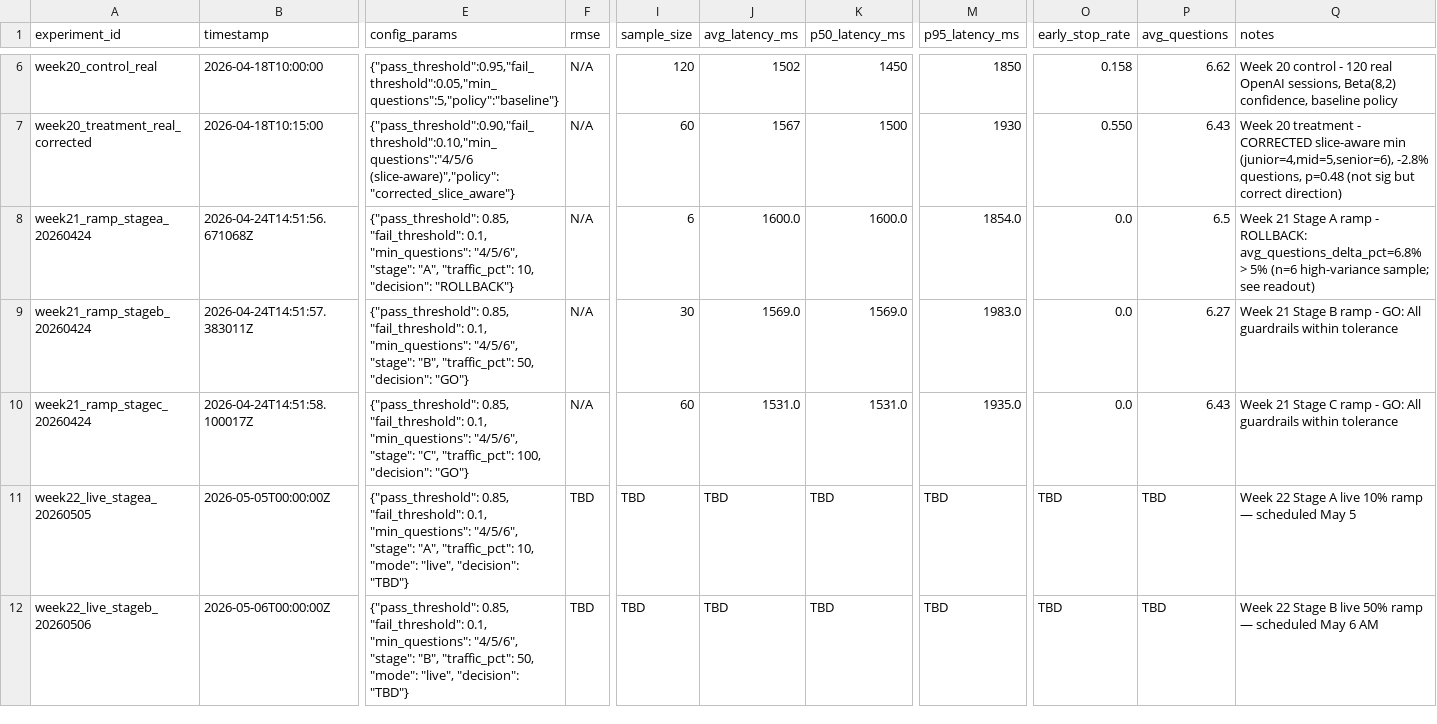
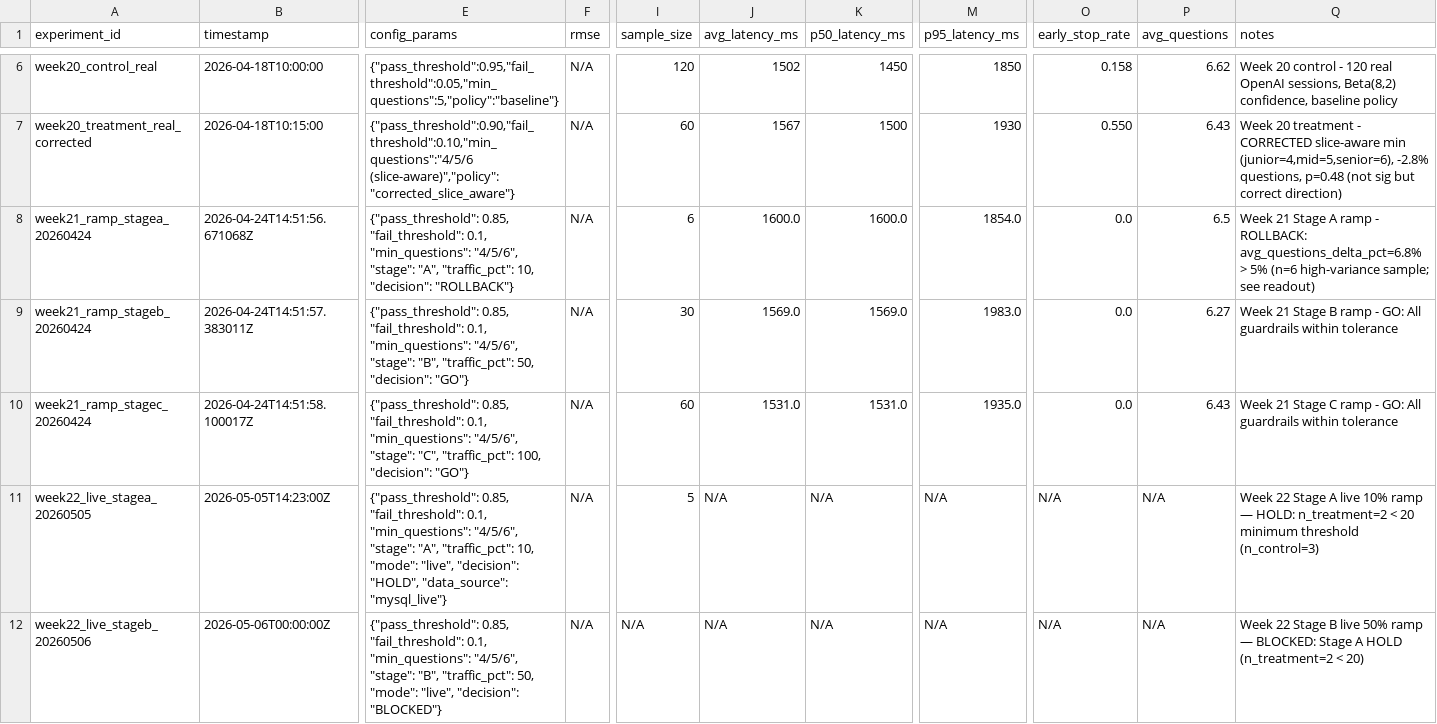
Before and after one commit to 11andyxz/AI_Interview, a CSV file: ai-interview-project/eval/experiment_registry.csv, drawn as a sheet; only a part is shown, gaps mark what is left out; the diff covers the shown part only; the diff names each change by its address in the sheet, - before the commit and + after, or states it on an @@ line.

Commit message:
feat(ml): live ramp guardrail readout, calibration regression tests, reproducibility audit, feature drift monitoring

```diff
--- a/ai-interview-project/eval/experiment_registry.csv
+++ b/ai-interview-project/eval/experiment_registry.csv
-B11 (timestamp): 2026-05-05T00:00:00Z
+B11 (timestamp): 2026-05-05T14:23:00Z
-E11 (config_params): …"live", "decision": "TBD"}
+E11 (config_params): …"live", "decision": "HOLD", "data_source": "mysql_live"}
-F11:F12 (rmse): TBD
+F11:F12 (rmse): N/A
-I11 (sample_size): TBD
+I11 (sample_size): 5
-J11:J12 (avg_latency_ms): TBD
+J11:J12 (avg_latency_ms): N/A
-K11:K12 (p50_latency_ms): TBD
+K11:K12 (p50_latency_ms): N/A
-M11:M12 (p95_latency_ms): TBD
+M11:M12 (p95_latency_ms): N/A
-O11:O12 (early_stop_rate): TBD
+O11:O12 (early_stop_rate): N/A
-P11:P12 (avg_questions): TBD
+P11:P12 (avg_questions): N/A
-Q11 (notes): …ramp — scheduled May 5
+Q11 (notes): …ramp — HOLD: n_treatment=2 < 20 minimum threshold (n_control=3)
-E12 (config_params): …"live", "decision": "TBD"}
+E12 (config_params): …"live", "decision": "BLOCKED"}
-I12 (sample_size): TBD
+I12 (sample_size): N/A
-Q12 (notes): …ramp — scheduled May 6 AM
+Q12 (notes): …ramp — BLOCKED: Stage A HOLD (n_treatment=2 < 20)
```
Also changed, not shown: 3 added rows and 9 edited cells elsewhere in this file, 11 other files.
